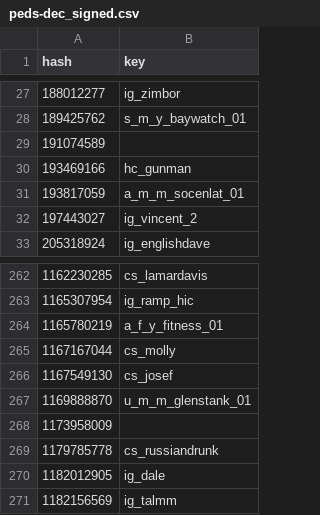
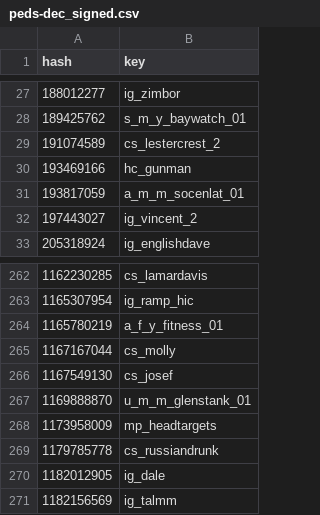
Before and after one commit to calamity-inc/gta-v-joaat-hash-db, a CSV file: out/peds-dec_signed.csv, drawn as a sheet; only a part is shown, gaps mark what is left out.

```diff
--- a/out/peds-dec_signed.csv
+++ b/out/peds-dec_signed.csv
@@ -28,3 +28,3 @@ hash,key
 189425762,s_m_y_baywatch_01
-191074589,
+191074589,cs_lestercrest_2
 193469166,hc_gunman
@@ -267,3 +267,3 @@ hash,key
 1169888870,u_m_m_glenstank_01
-1173958009,
+1173958009,mp_headtargets
 1179785778,cs_russiandrunk
```
Also changed, not shown: out/peds-dec_unsigned.csv, out/peds-hex.csv, 4 other files.
